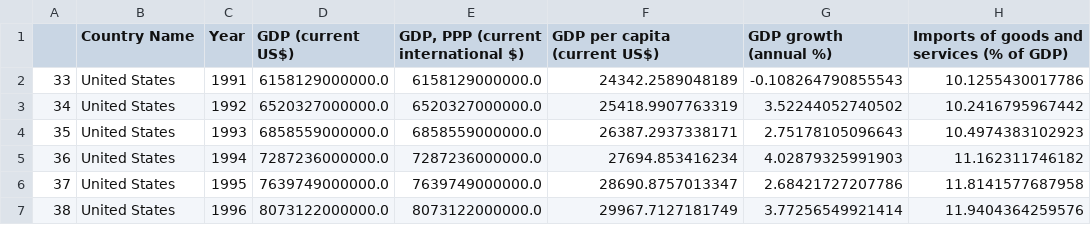
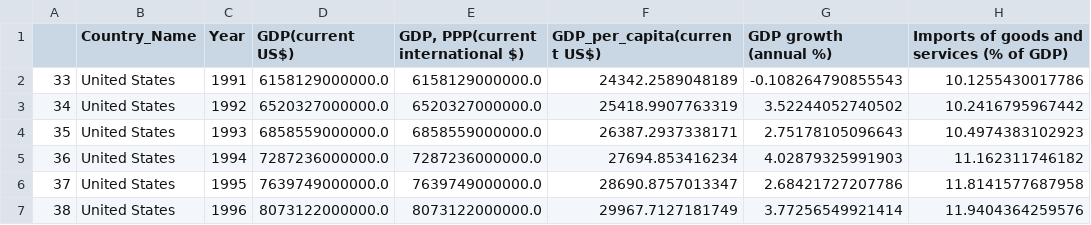
Before and after one commit to Meesbog/project-2, a CSV file: top_six_economies.csv, drawn as a sheet; only a part is shown; the diff names each change by its address in the sheet, - before the commit and + after, or states it on an @@ line.

Commit message:
Update top_six_economies.csv

```diff
--- a/top_six_economies.csv
+++ b/top_six_economies.csv
-B1: Country Name
+B1: Country_Name
-D1: GDP (current US$)
+D1: GDP(current US$)
-E1: GDP, PPP (current international $)
+E1: GDP, PPP(current international $)
-F1: GDP per capita (current US$)
+F1: GDP_per_capita(current US$)
```
